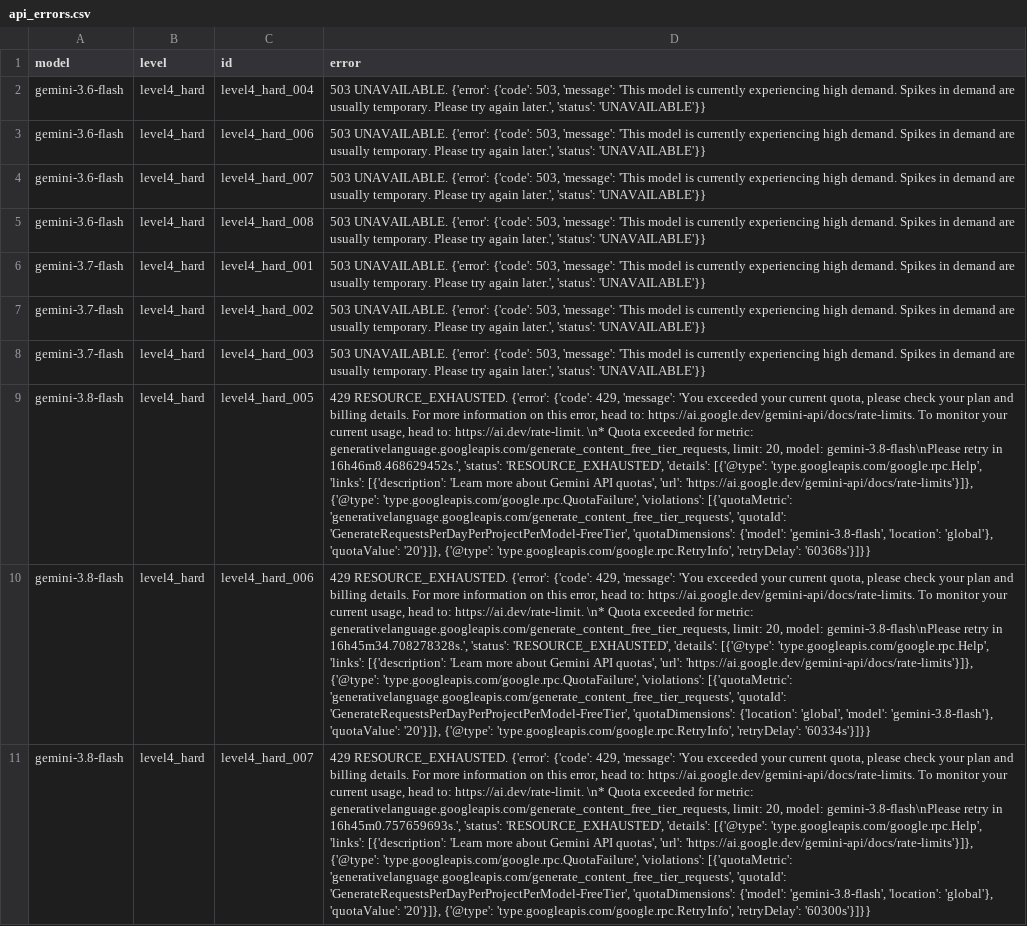
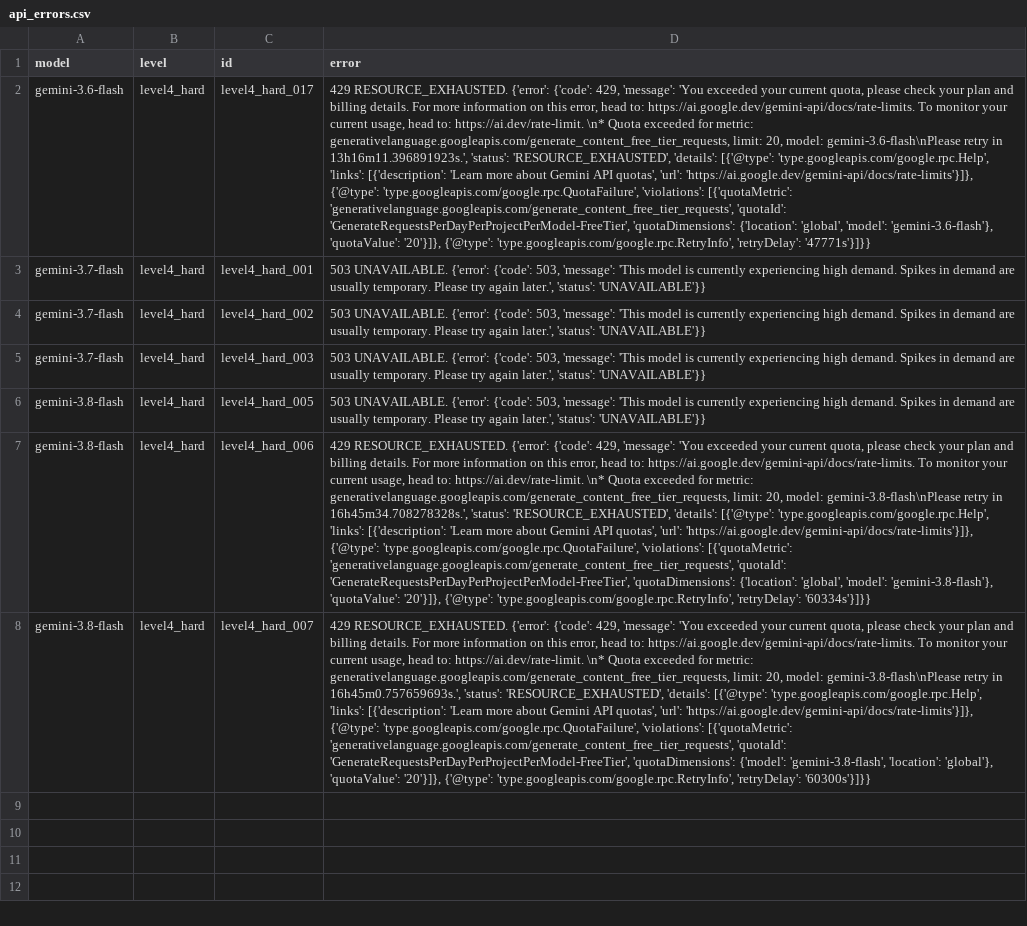
Before and after one commit to devsutharsystems/document-extraction-arena, a CSV file: results/api_errors.csv, drawn as a sheet; removed rows and columns are numbered as before the commit, all else as after; the diff names each change by its address in the sheet, - before the commit and + after, or states it on an @@ line.

```diff
--- a/results/api_errors.csv
+++ b/results/api_errors.csv
-row 2: gemini-3.6-flash | level4_hard | level4_hard_004 | 503 UNAVAILABLE. {'error': {'code': 503, 'message': 'This model is currently experiencing high demand. Spikes in demand are usually temporary. Please try again later.', 'status': 'UNAVAILABLE'}}
-row 3: gemini-3.6-flash | level4_hard | level4_hard_006 | 503 UNAVAILABLE. {'error': {'code': 503, 'message': 'This model is currently experiencing high demand. Spikes in demand are usually temporary. Please try again later.', 'status': 'UNAVAILABLE'}}
-C2 (id): level4_hard_007
+C2 (id): level4_hard_017
-D2 (error): 503 UNAVAILABLE. {'error': {'code': 503, 'message': 'This model is currently experiencing high demand. Spikes in demand are usually temporary. Please try again later.', 'status': 'UNAVAILABLE'}}
+D2 (error): 429 RESOURCE_EXHAUSTED. {'error': {'code': 429, 'message': 'You exceeded your current quota, please check your plan and billing details. For more information on this error, head to: https://ai.google.dev/gemini-api/docs/rate-limits. To monitor your current usage, head to: https://ai.dev/rate-limit. \n* Quota exceeded for metric: generativelanguage.googleapis.com/generate_content_free_tier_requests, limit: 20, model: gemini-3.6-flash\nPlease retry in 13h16m11.396891923s.', 'status': 'RESOURCE_EXHAUSTED', 'details': [{'@type': 'type.googleapis.com/google.rpc.Help', 'links': [{'description': 'Learn more about Gemini API quotas', 'url': 'https://ai.google.dev/gemini-api/docs/rate-limits'}]}, {'@type': 'type.googleapis.com/google.rpc.QuotaFailure', 'violations': [{'quotaMetric': 'generativelanguage.googleapis.com/generate_content_free_tier_requests', 'quotaId': 'GenerateRequestsPerDayPerProjectPerModel-FreeTier', 'quotaDimensions': {'location': 'global', 'model': 'gemini-3.6-flash'}, 'quotaValue': '20'}]}, {'@type': 'type.googleapis.com/google.rpc.RetryInfo', 'retryDelay': '47771s'}]}}
-row 5: gemini-3.6-flash | level4_hard | level4_hard_008 | 503 UNAVAILABLE. {'error': {'code': 503, 'message': 'This model is currently experiencing high demand. Spikes in demand are usually temporary. Please try again later.', 'status': 'UNAVAILABLE'}}
-D6 (error): 429 RESOURCE_EXHAUSTED. {'error': {'code': 429, 'message': 'You exceeded your current quota, please check your plan and billing details. For more information on this error, head to: https://ai.google.dev/gemini-api/docs/rate-limits. To monitor your current usage, head to: https://ai.dev/rate-limit. \n* Quota exceeded for metric: generativelanguage.googleapis.com/generate_content_free_tier_requests, limit: 20, model: gemini-3.8-flash\nPlease retry in 16h46m8.468629452s.', 'status': 'RESOURCE_EXHAUSTED', 'details': [{'@type': 'type.googleapis.com/google.rpc.Help', 'links': [{'description': 'Learn more about Gemini API quotas', 'url': 'https://ai.google.dev/gemini-api/docs/rate-limits'}]}, {'@type': 'type.googleapis.com/google.rpc.QuotaFailure', 'violations': [{'quotaMetric': 'generativelanguage.googleapis.com/generate_content_free_tier_requests', 'quotaId': 'GenerateRequestsPerDayPerProjectPerModel-FreeTier', 'quotaDimensions': {'model': 'gemini-3.8-flash', 'location': 'global'}, 'quotaValue': '20'}]}, {'@type': 'type.googleapis.com/google.rpc.RetryInfo', 'retryDelay': '60368s'}]}}
+D6 (error): 503 UNAVAILABLE. {'error': {'code': 503, 'message': 'This model is currently experiencing high demand. Spikes in demand are usually temporary. Please try again later.', 'status': 'UNAVAILABLE'}}
```
Also changed, not shown: results/failures.csv, results/per_invoice.csv, 19 other files.
